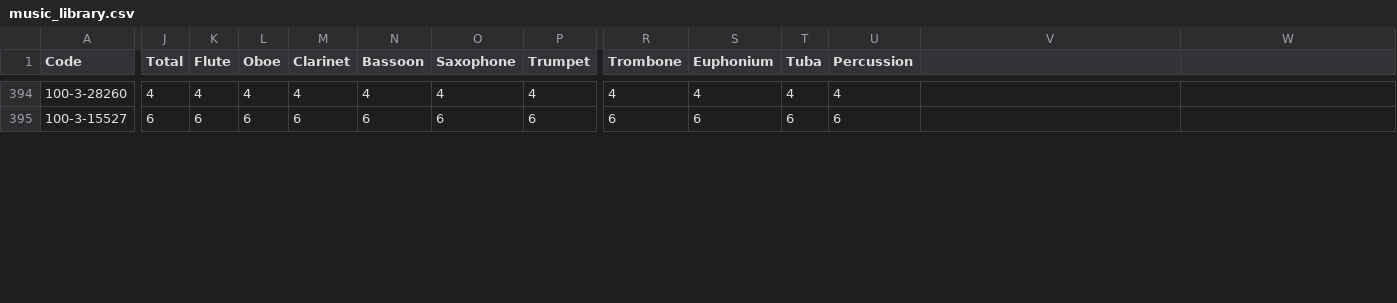
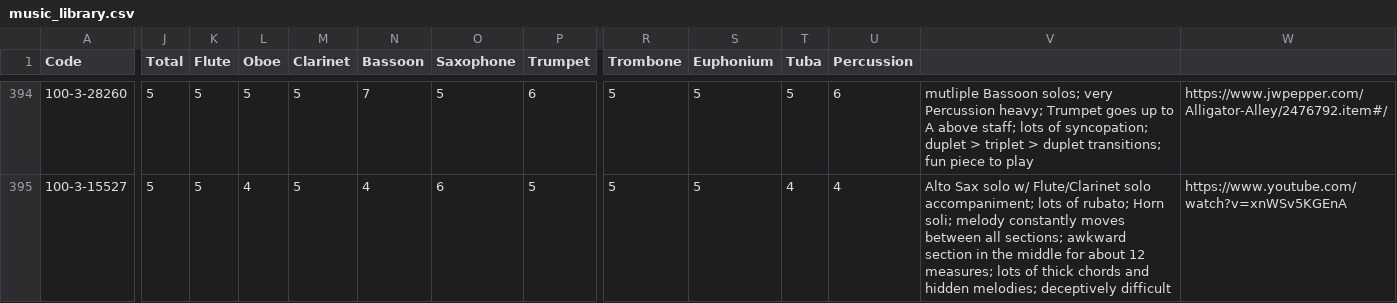
Before and after one commit to pblack09/myPML, a CSV file: music_library.csv, drawn as a sheet; only a part is shown, gaps mark what is left out; the diff covers the shown part only; the diff names each change by its address in the sheet, - before the commit and + after, or states it on an @@ line.

```diff
--- a/music_library.csv
+++ b/music_library.csv
-J394 (Total): 4
+J394 (Total): 5
-K394 (Flute): 4
+K394 (Flute): 5
-L394 (Oboe): 4
+L394 (Oboe): 5
-M394 (Clarinet): 4
+M394 (Clarinet): 5
-N394 (Bassoon): 4
+N394 (Bassoon): 7
-O394 (Saxophone): 4
+O394 (Saxophone): 5
-P394 (Trumpet): 4
+P394 (Trumpet): 6
-R394 (Trombone): 4
+R394 (Trombone): 5
-S394 (Euphonium): 4
+S394 (Euphonium): 5
-T394 (Tuba): 4
+T394 (Tuba): 5
-U394 (Percussion): 4
+U394 (Percussion): 6
-V394: (empty)
+V394: mutliple Bassoon solos; very Percussion heavy; Trumpet goes up to A above staff; lots of syncopation; duplet > triplet > duplet transitions; fun piece to play
-W394: (empty)
+W394: https://www.jwpepper.com/Alligator-Alley/2476792.item#/
-J395 (Total): 6
+J395 (Total): 5
-K395 (Flute): 6
+K395 (Flute): 5
-L395 (Oboe): 6
+L395 (Oboe): 4
-M395 (Clarinet): 6
+M395 (Clarinet): 5
-N395 (Bassoon): 6
+N395 (Bassoon): 4
-P395 (Trumpet): 6
+P395 (Trumpet): 5
-R395 (Trombone): 6
+R395 (Trombone): 5
-S395 (Euphonium): 6
+S395 (Euphonium): 5
-T395 (Tuba): 6
+T395 (Tuba): 4
-U395 (Percussion): 6
+U395 (Percussion): 4
-V395: (empty)
+V395: Alto Sax solo w/ Flute/Clarinet solo accompaniment; lots of rubato; Horn soli; melody constantly moves between all sections; awkward section in the middle for about 12 measures; lots of thick chords and hidden melodies; deceptively difficult
-W395: (empty)
+W395: https://www.youtube.com/watch?v=xnWSv5KGEnA
```
Also changed, not shown: 42 edited cells elsewhere in this file.
